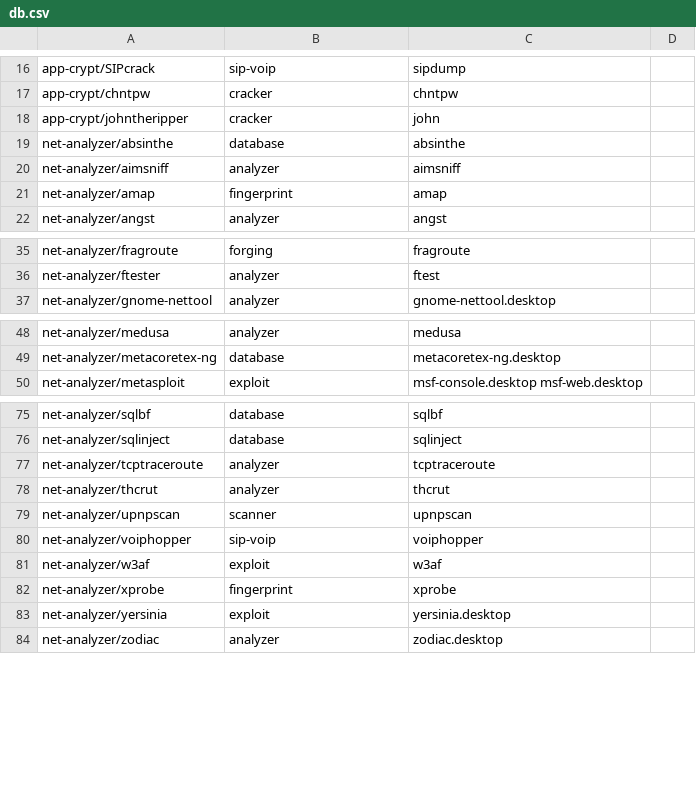
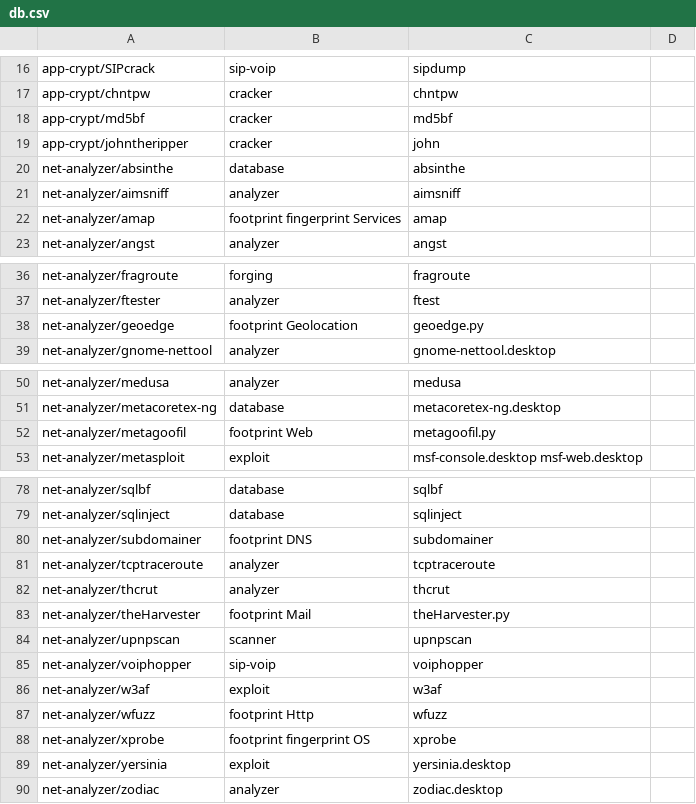
Before and after one commit to pentoo/pentoo-historical, a CSV file: trunk/genmenu/src/share/genmenu/db.csv, drawn as a sheet; only a part is shown, gaps mark what is left out; the diff covers the shown part only.

Commit message:
* Many changes   * Fingerprint -> Footprint   * Added some more tools   * reorganizing

```diff
--- a/trunk/genmenu/src/share/genmenu/db.csv
+++ b/trunk/genmenu/src/share/genmenu/db.csv
@@ -17,2 +17,3 @@ app-crypt/SIPcrack,sip-voip,sipdump
 app-crypt/chntpw,cracker,chntpw
+app-crypt/md5bf,cracker,md5bf
 app-crypt/johntheripper,cracker,john,
@@ -20,3 +21,3 @@ net-analyzer/absinthe,database,absinthe,
 net-analyzer/aimsniff,analyzer,aimsniff
-net-analyzer/amap,fingerprint,amap
+net-analyzer/amap,footprint fingerprint Services,amap
 net-analyzer/angst,analyzer,angst
@@ -36,2 +37,3 @@ net-analyzer/fragroute,forging,fragroute
 net-analyzer/ftester,analyzer,ftest
+net-analyzer/geoedge,footprint Geolocation,geoedge.py
 net-analyzer/gnome-nettool,analyzer,gnome-nettool.desktop
@@ -49,2 +51,3 @@ net-analyzer/medusa,analyzer,medusa
 net-analyzer/metacoretex-ng,database,metacoretex-ng.desktop
+net-analyzer/metagoofil,footprint Web,metagoofil.py
 net-analyzer/metasploit,exploit,msf-console.desktop msf-web.desktop
@@ -76,4 +79,6 @@ net-analyzer/sqlbf,database,sqlbf
 net-analyzer/sqlinject,database,sqlinject
+net-analyzer/subdomainer,footprint DNS,subdomainer
 net-analyzer/tcptraceroute,analyzer,tcptraceroute
 net-analyzer/thcrut,analyzer,thcrut
+net-analyzer/theHarvester,footprint Mail,theHarvester.py
 net-analyzer/upnpscan,scanner,upnpscan
@@ -81,3 +86,4 @@ net-analyzer/voiphopper,sip-voip,voiphopper
 net-analyzer/w3af,exploit,w3af
-net-analyzer/xprobe,fingerprint,xprobe
+net-analyzer/wfuzz,footprint Http,wfuzz
+net-analyzer/xprobe,footprint fingerprint OS,xprobe
 net-analyzer/yersinia,exploit,yersinia.desktop
```
Also changed, not shown: 5 edited cells elsewhere in this file.
